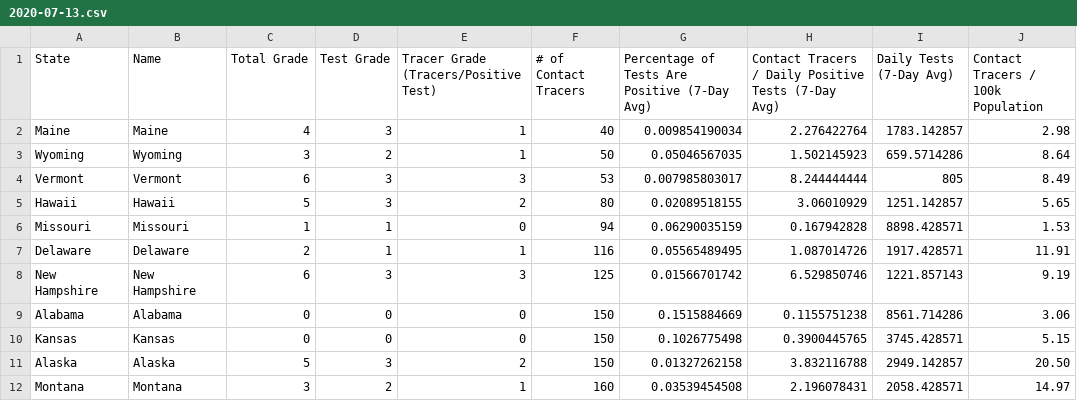
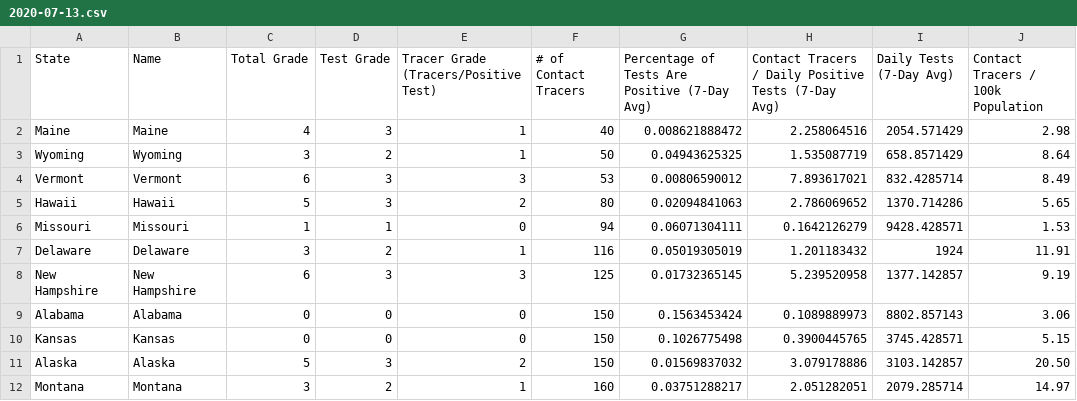
Before and after one commit to bschram/covid-data-public, a CSV file: data/test-and-trace/gsheet-copy/2020-07-13.csv, drawn as a sheet; only a part is shown; the diff covers the shown part only; the diff names each change by its address in the sheet, - before the commit and + after, or states it on an @@ line.

```diff
--- a/data/test-and-trace/gsheet-copy/2020-07-13.csv
+++ b/data/test-and-trace/gsheet-copy/2020-07-13.csv
-G2: 0.009854190034
+G2: 0.008621888472
-H2: 2.276422764
+H2: 2.258064516
-I2 (Daily Tests (7-Day Avg)): 1783.142857
+I2 (Daily Tests (7-Day Avg)): 2054.571429
-G3: 0.05046567035
+G3: 0.04943625325
-H3: 1.502145923
+H3: 1.535087719
-I3 (Daily Tests (7-Day Avg)): 659.5714286
+I3 (Daily Tests (7-Day Avg)): 658.8571429
-G4: 0.007985803017
+G4: 0.00806590012
-H4: 8.244444444
+H4: 7.893617021
-I4 (Daily Tests (7-Day Avg)): 805
+I4 (Daily Tests (7-Day Avg)): 832.4285714
-G5: 0.02089518155
+G5: 0.02094841063
-H5: 3.06010929
+H5: 2.786069652
-I5 (Daily Tests (7-Day Avg)): 1251.142857
+I5 (Daily Tests (7-Day Avg)): 1370.714286
-G6: 0.06290035159
+G6: 0.06071304111
-H6: 0.167942828
+H6: 0.1642126279
-I6 (Daily Tests (7-Day Avg)): 8898.428571
+I6 (Daily Tests (7-Day Avg)): 9428.428571
-C7 (Total Grade): 2
+C7 (Total Grade): 3
-D7 (Test Grade): 1
+D7 (Test Grade): 2
-G7: 0.05565489495
+G7: 0.05019305019
-H7: 1.087014726
+H7: 1.201183432
-I7 (Daily Tests (7-Day Avg)): 1917.428571
+I7 (Daily Tests (7-Day Avg)): 1924
-G8: 0.01566701742
+G8: 0.01732365145
-H8: 6.529850746
+H8: 5.239520958
-I8 (Daily Tests (7-Day Avg)): 1221.857143
+I8 (Daily Tests (7-Day Avg)): 1377.142857
-G9: 0.1515884669
+G9: 0.1563453424
-H9: 0.1155751238
+H9: 0.1089889973
-I9 (Daily Tests (7-Day Avg)): 8561.714286
+I9 (Daily Tests (7-Day Avg)): 8802.857143
-G11: 0.01327262158
+G11: 0.01569837032
-H11: 3.832116788
+H11: 3.079178886
-I11 (Daily Tests (7-Day Avg)): 2949.142857
+I11 (Daily Tests (7-Day Avg)): 3103.142857
-G12: 0.03539454508
+G12: 0.03751288217
-H12: 2.196078431
+H12: 2.051282051
-I12 (Daily Tests (7-Day Avg)): 2058.428571
+I12 (Daily Tests (7-Day Avg)): 2079.285714
```
Also changed, not shown: 132 edited cells elsewhere in this file, 7 other files.
